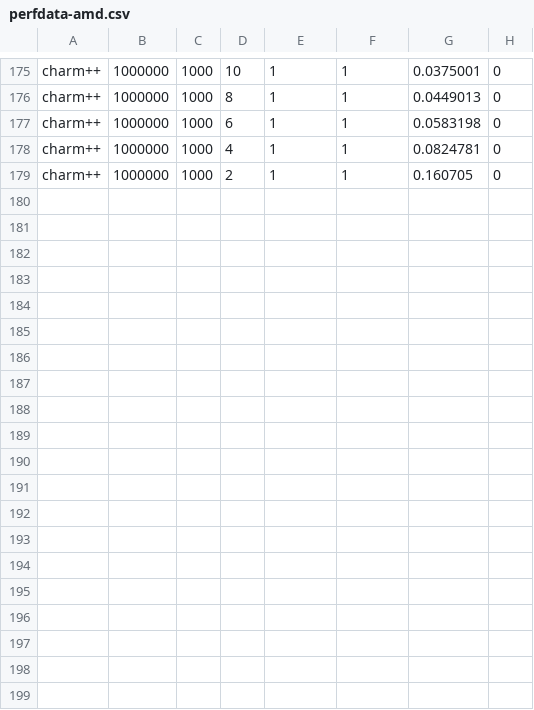
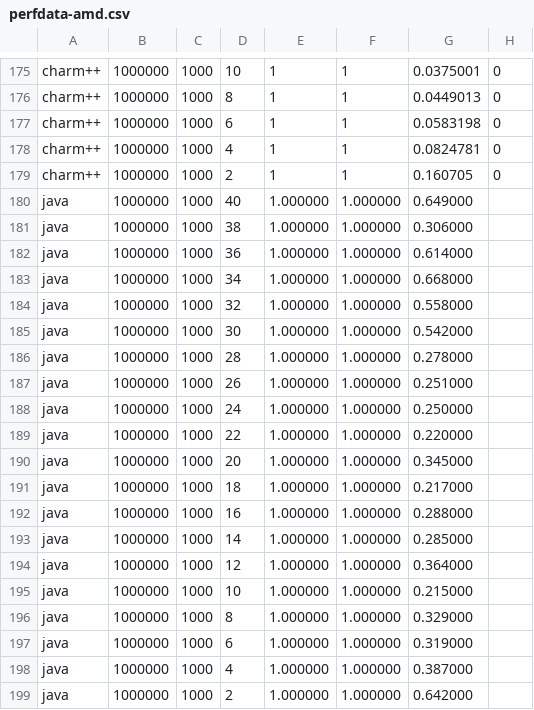
Before and after one commit to diehlpk/async_heat_equation, a CSV file: perfdata-amd.csv, drawn as a sheet; only a part is shown, gaps mark what is left out.

Commit message:
Add java on intel and amd

```diff
--- a/perfdata-amd.csv
+++ b/perfdata-amd.csv
@@ -179 +179,21 @@ charm++,1000000,1000,4,1,1,0.0824781,0
 charm++,1000000,1000,2,1,1,0.160705,0
+java,1000000,1000,40,1.000000,1.000000,0.649000
+java,1000000,1000,38,1.000000,1.000000,0.306000
+java,1000000,1000,36,1.000000,1.000000,0.614000
+java,1000000,1000,34,1.000000,1.000000,0.668000
+java,1000000,1000,32,1.000000,1.000000,0.558000
+java,1000000,1000,30,1.000000,1.000000,0.542000
+java,1000000,1000,28,1.000000,1.000000,0.278000
+java,1000000,1000,26,1.000000,1.000000,0.251000
+java,1000000,1000,24,1.000000,1.000000,0.250000
+java,1000000,1000,22,1.000000,1.000000,0.220000
+java,1000000,1000,20,1.000000,1.000000,0.345000
+java,1000000,1000,18,1.000000,1.000000,0.217000
+java,1000000,1000,16,1.000000,1.000000,0.288000
+java,1000000,1000,14,1.000000,1.000000,0.285000
+java,1000000,1000,12,1.000000,1.000000,0.364000
+java,1000000,1000,10,1.000000,1.000000,0.215000
+java,1000000,1000,8,1.000000,1.000000,0.329000
+java,1000000,1000,6,1.000000,1.000000,0.319000
+java,1000000,1000,4,1.000000,1.000000,0.387000
+java,1000000,1000,2,1.000000,1.000000,0.642000
```
Also changed, not shown: perfdata-intel.csv.
